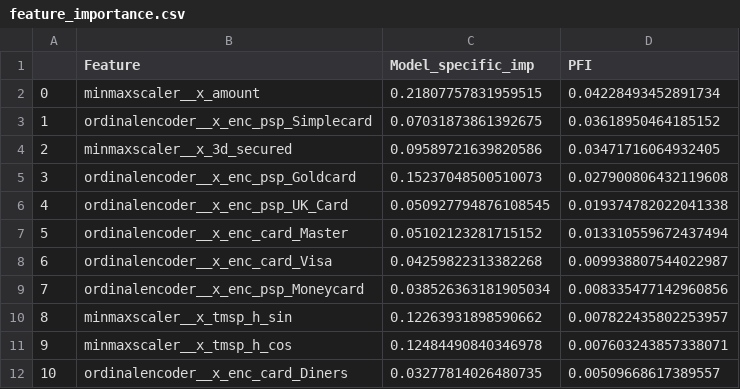
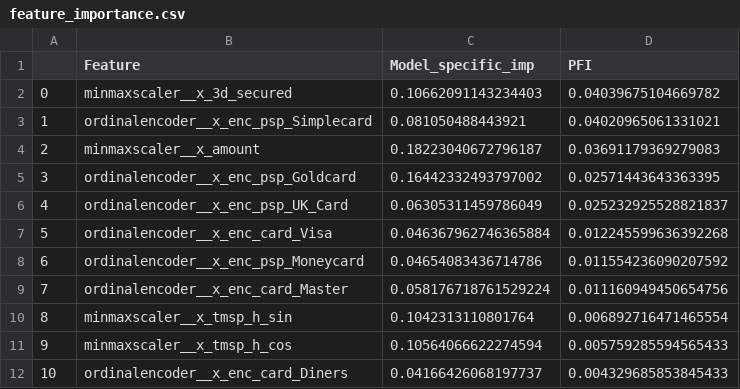
Before and after one commit to zeitge1st/iu_case_study_psp_selection, a CSV file: notebooks/artifacts/feature_importance.csv, drawn as a sheet.

Commit message:
Modeling of prediction model finished
next decision function

```diff
--- a/notebooks/artifacts/feature_importance.csv
+++ b/notebooks/artifacts/feature_importance.csv
@@ -1,12 +1,12 @@
 ,Feature,Model_specific_imp,PFI
-0,minmaxscaler__x_amount,0.21807757831959515,0.04228493452891734
-1,ordinalencoder__x_enc_psp_Simplecard,0.07031873861392675,0.03618950464185152
-2,minmaxscaler__x_3d_secured,0.09589721639820586,0.03471716064932405
-3,ordinalencoder__x_enc_psp_Goldcard,0.15237048500510073,0.027900806432119608
-4,ordinalencoder__x_enc_psp_UK_Card,0.050927794876108545,0.019374782022041338
-5,ordinalencoder__x_enc_card_Master,0.05102123281715152,0.013310559672437494
-6,ordinalencoder__x_enc_card_Visa,0.04259822313382268,0.009938807544022987
-7,ordinalencoder__x_enc_psp_Moneycard,0.038526363181905034,0.008335477142960856
-8,minmaxscaler__x_tmsp_h_sin,0.12263931898590662,0.007822435802253957
-9,minmaxscaler__x_tmsp_h_cos,0.12484490840346978,0.007603243857338071
-10,ordinalencoder__x_enc_card_Diners,0.03277814026480735,0.00509668617389557
+0,minmaxscaler__x_3d_secured,0.10662091143234403,0.04039675104669782
+1,ordinalencoder__x_enc_psp_Simplecard,0.081050488443921,0.04020965061331021
+2,minmaxscaler__x_amount,0.18223040672796187,0.03691179369279083
+3,ordinalencoder__x_enc_psp_Goldcard,0.16442332493797002,0.02571443643363395
+4,ordinalencoder__x_enc_psp_UK_Card,0.06305311459786049,0.025232925528821837
+5,ordinalencoder__x_enc_card_Visa,0.046367962746365884,0.012245599636392268
+6,ordinalencoder__x_enc_psp_Moneycard,0.04654083436714786,0.011554236090207592
+7,ordinalencoder__x_enc_card_Master,0.058176718761529224,0.011160949450654756
+8,minmaxscaler__x_tmsp_h_sin,0.1042313110801764,0.006892716471465554
+9,minmaxscaler__x_tmsp_h_cos,0.10564066622274594,0.005759285594565433
+10,ordinalencoder__x_enc_card_Diners,0.04166426068197737,0.004329685853845433
```
Also changed, not shown: 8 other files.
